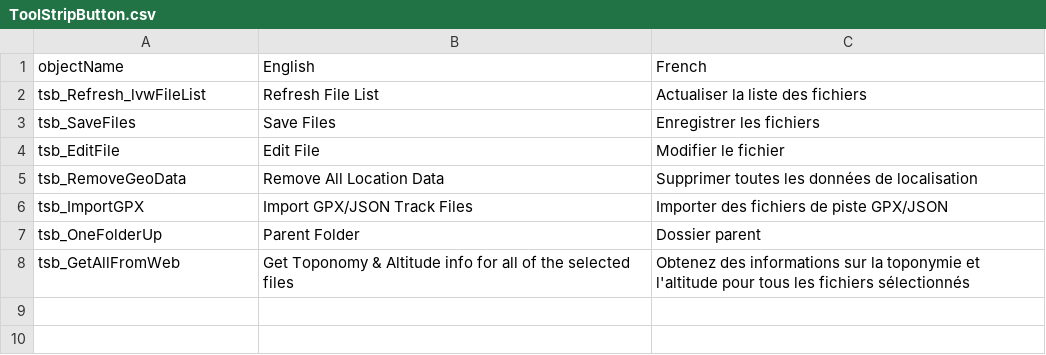
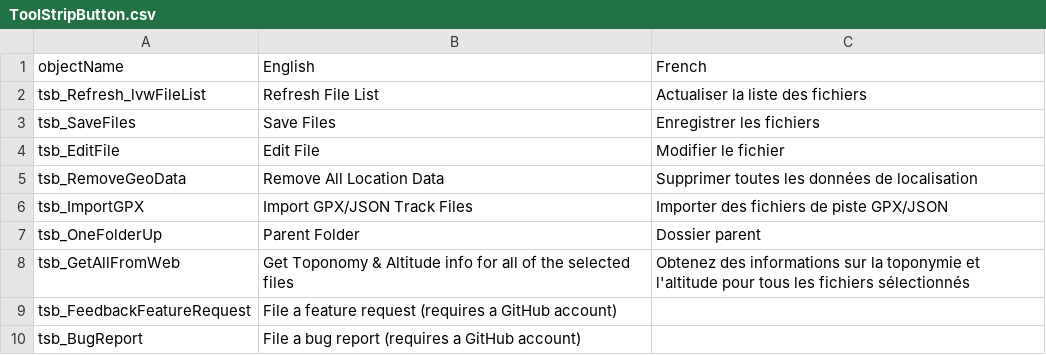
Before and after one commit to nemethviktor/GeoTagNinja, a CSV file: Resources/Languages/ToolStripButton.csv, drawn as a sheet; the diff names each change by its address in the sheet, - before the commit and + after, or states it on an @@ line.

Commit message:
2 new buttons for filing feature requests and bugs + minor code cleanup

```diff
--- a/Resources/Languages/ToolStripButton.csv
+++ b/Resources/Languages/ToolStripButton.csv
+row 9: tsb_FeedbackFeatureRequest | File a feature request (requires a GitHub account)
+row 10: tsb_BugReport | File a bug report (requires a GitHub account)
```
Also changed, not shown: Resources/Languages/ToolStripMenuItem.csv, 5 other files.
